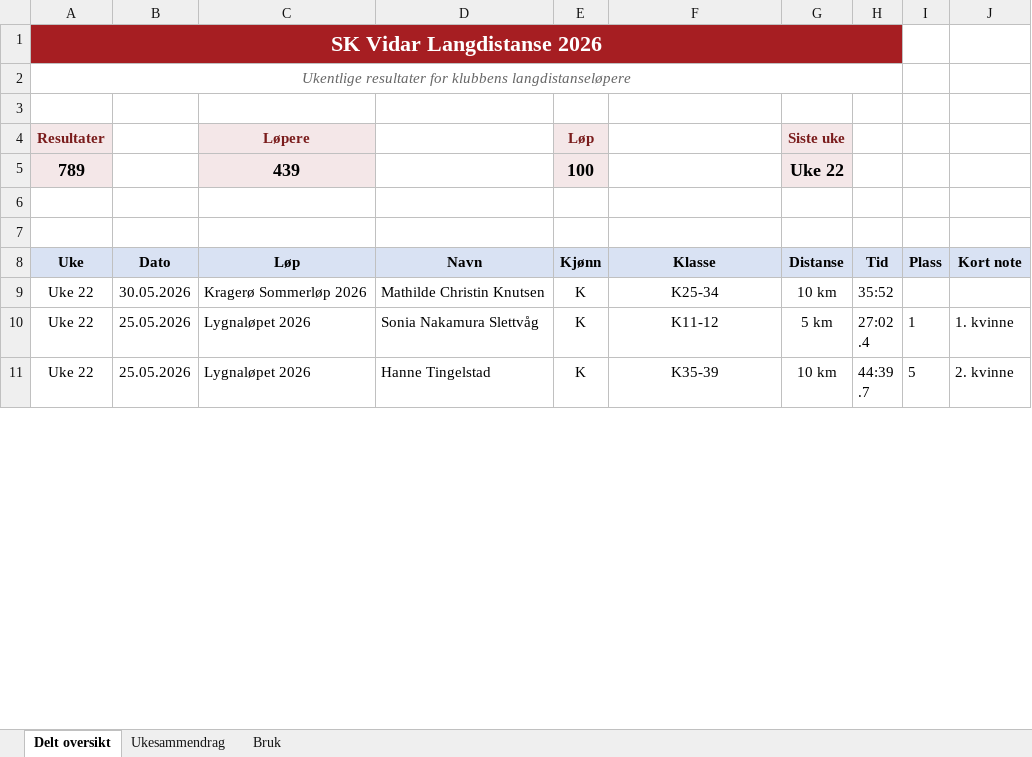
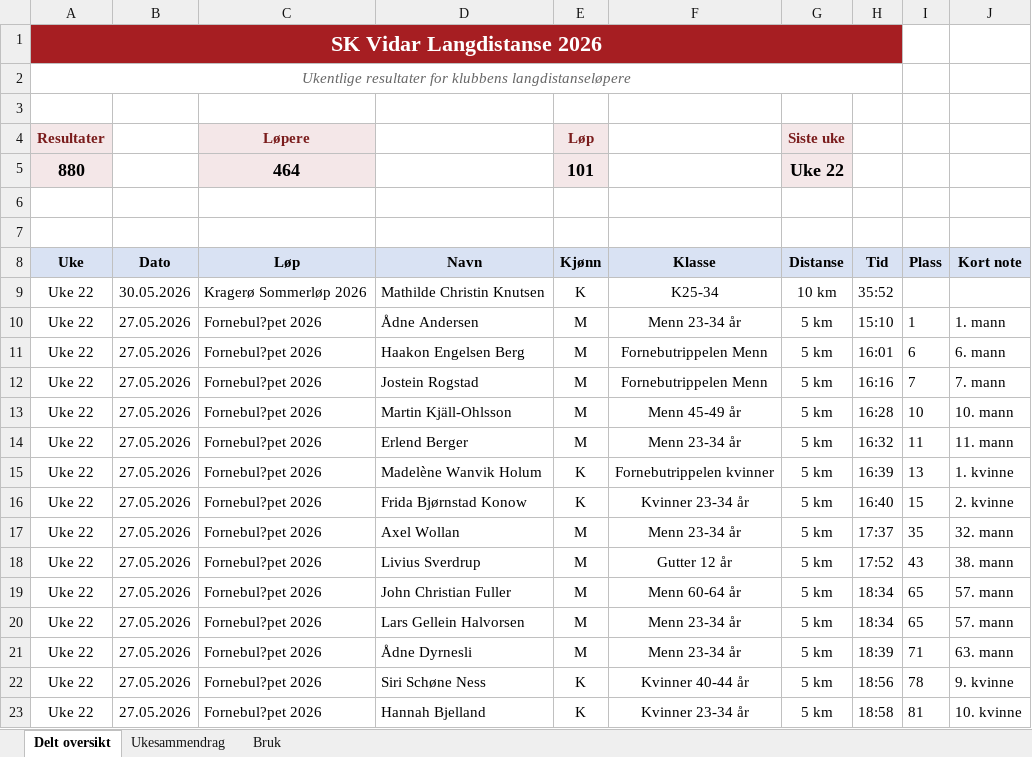
Before and after one commit to gustavByte/sk-vidar-2026-resultater, an Excel workbook: data/delt_oversikt/SK Vidar Langdistanse 2026.xlsx, sheet Delt oversikt, drawn as a sheet; only a part is shown; the shorter side is filled out with more unchanged rows; values as stored, in another font and other column widths than the file's, no borders; table styles not drawn; removed rows and columns are numbered as before the commit, all else as after; the diff covers the shown part only; the diff names each change by its address in the sheet, - before the commit and + after, or states it on an @@ line.

Commit message:
Add Fornebulopet Vidar results

```diff
--- a/data/delt_oversikt/SK Vidar Langdistanse 2026.xlsx (sheet Delt oversikt)
+++ b/data/delt_oversikt/SK Vidar Langdistanse 2026.xlsx (sheet Delt oversikt)
-row 5: 789 |  | 439 |  | 100 |  | Uke 22
+row 5: 880 |  | 464 |  | 101 |  | Uke 22
+row 10: Uke 22 | 27.05.2026 | Fornebul?pet 2026 | Ådne Andersen | M | Menn 23-34 år | 5 km | 15:10 | 1 | 1. mann
+row 11: Uke 22 | 27.05.2026 | Fornebul?pet 2026 | Haakon Engelsen Berg | M | Fornebutrippelen Menn | 5 km | 16:01 | 6 | 6. mann
+row 12: Uke 22 | 27.05.2026 | Fornebul?pet 2026 | Jostein Rogstad | M | Fornebutrippelen Menn | 5 km | 16:16 | 7 | 7. mann
+row 13: Uke 22 | 27.05.2026 | Fornebul?pet 2026 | Martin Kjäll-Ohlsson | M | Menn 45-49 år | 5 km | 16:28 | 10 | 10. mann
+row 14: Uke 22 | 27.05.2026 | Fornebul?pet 2026 | Erlend Berger | M | Menn 23-34 år | 5 km | 16:32 | 11 | 11. mann
+row 15: Uke 22 | 27.05.2026 | Fornebul?pet 2026 | Madelène Wanvik Holum | K | Fornebutrippelen kvinner | 5 km | 16:39 | 13 | 1. kvinne
+row 16: Uke 22 | 27.05.2026 | Fornebul?pet 2026 | Frida Bjørnstad Konow | K | Kvinner 23-34 år | 5 km | 16:40 | 15 | 2. kvinne
+row 17: Uke 22 | 27.05.2026 | Fornebul?pet 2026 | Axel Wollan | M | Menn 23-34 år | 5 km | 17:37 | 35 | 32. mann
+row 18: Uke 22 | 27.05.2026 | Fornebul?pet 2026 | Livius Sverdrup | M | Gutter 12 år | 5 km | 17:52 | 43 | 38. mann
+row 19: Uke 22 | 27.05.2026 | Fornebul?pet 2026 | John Christian Fuller | M | Menn 60-64 år | 5 km | 18:34 | 65 | 57. mann
+row 20: Uke 22 | 27.05.2026 | Fornebul?pet 2026 | Lars Gellein Halvorsen | M | Menn 23-34 år | 5 km | 18:34 | 65 | 57. mann
+row 21: Uke 22 | 27.05.2026 | Fornebul?pet 2026 | Ådne Dyrnesli | M | Menn 23-34 år | 5 km | 18:39 | 71 | 63. mann
+row 22: Uke 22 | 27.05.2026 | Fornebul?pet 2026 | Siri Schøne Ness | K | Kvinner 40-44 år | 5 km | 18:56 | 78 | 9. kvinne
+row 23: Uke 22 | 27.05.2026 | Fornebul?pet 2026 | Hannah Bjelland | K | Kvinner 23-34 år | 5 km | 18:58 | 81 | 10. kvinne
```
Also changed, not shown: 77 added rows elsewhere in this sheet, sheet Ukesammendrag, 2 other files.
